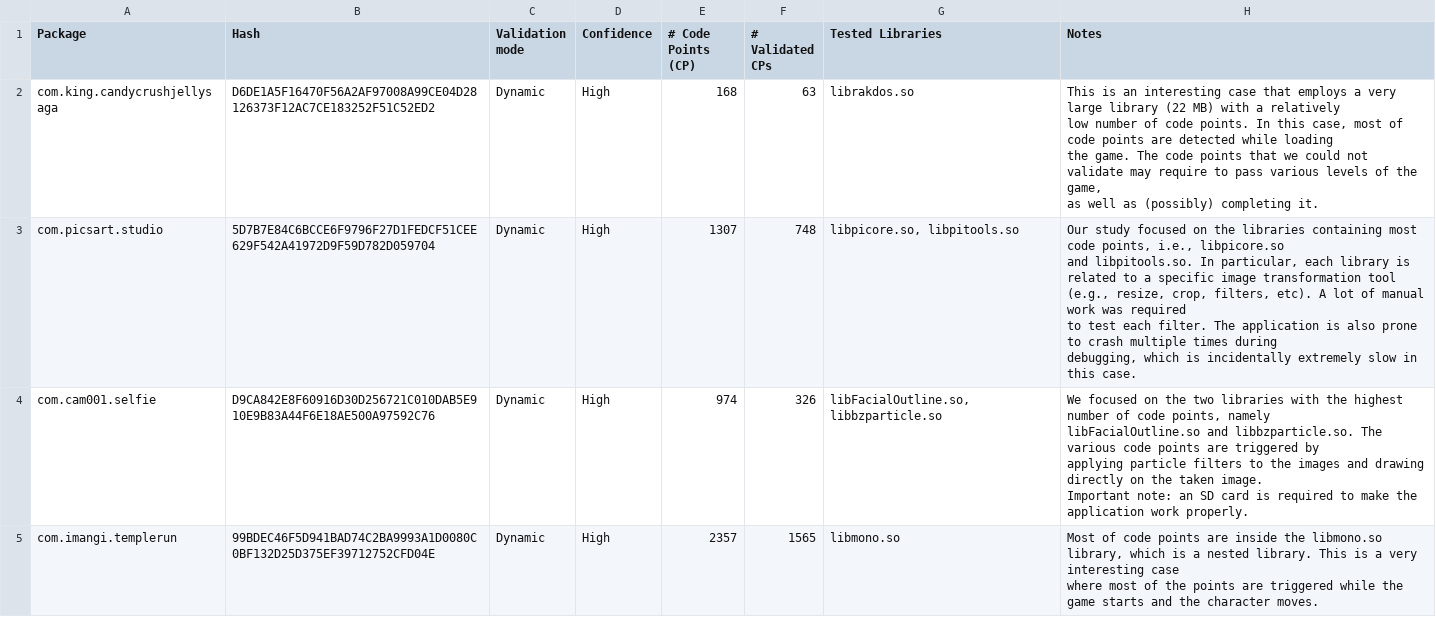
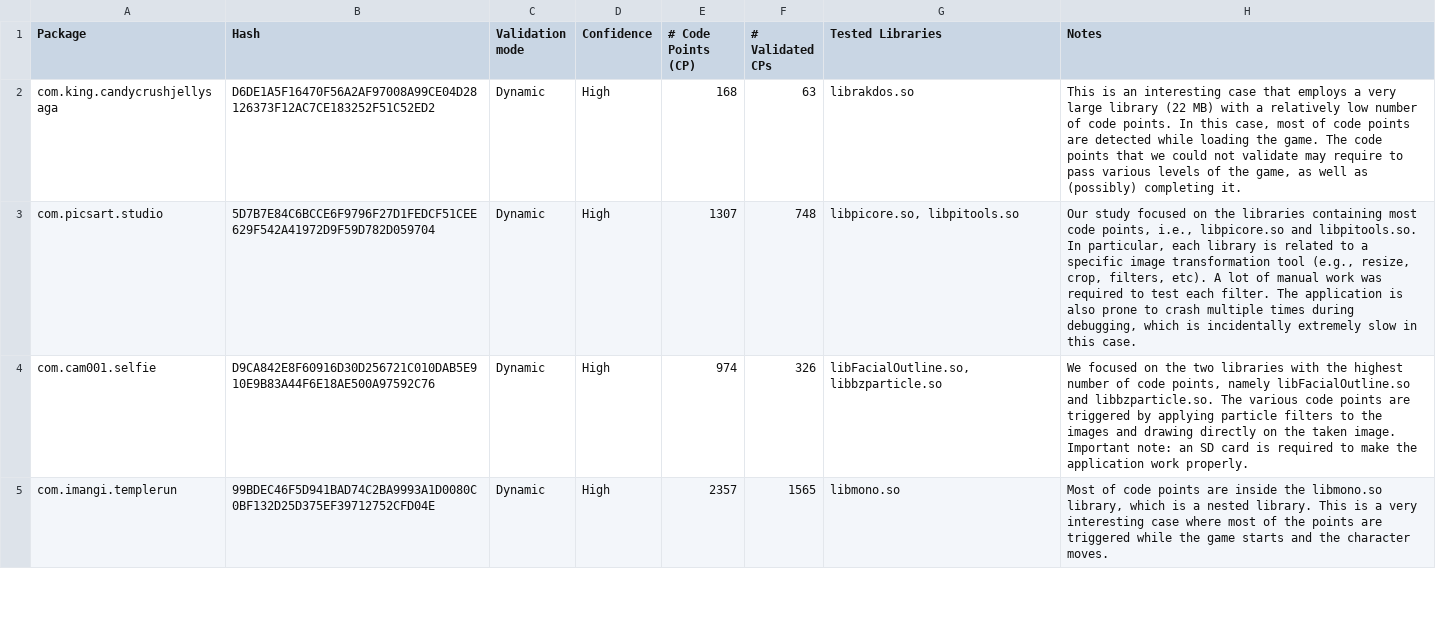
Before and after one commit to season-lab/DroidReach, a CSV file: results-false-positives.csv, drawn as a sheet; only a part is shown; the diff covers the shown part only.

Commit message:
fixes

```diff
--- a/results-false-positives.csv
+++ b/results-false-positives.csv
@@ -1,17 +1,5 @@
 Package,Hash,Validation mode,Confidence,# Code Points (CP) ,# Validated CPs,Tested Libraries,Notes
-com.king.candycrushjellysaga,D6DE1A5F16470F56A2AF97008A99CE04D28126373F12AC7CE183252F51C52ED2,Dynamic,High,168,63,librakdos.so,"This is an interesting case that employs a very large library (22 MB) with a relatively
-low number of code points. In this case, most of code points are detected while loading
-the game. The code points that we could not validate may require to pass various levels of the game,
-as well as (possibly) completing it. "
-com.picsart.studio,5D7B7E84C6BCCE6F9796F27D1FEDCF51CEE629F542A41972D9F59D782D059704,Dynamic,High,1307,748,"libpicore.so, libpitools.so","Our study focused on the libraries containing most code points, i.e., libpicore.so
-and libpitools.so. In particular, each library is related to a specific image transformation tool
-(e.g., resize, crop, filters, etc). A lot of manual work was required
-to test each filter. The application is also prone to crash multiple times during
-debugging, which is incidentally extremely slow in this case."
-com.cam001.selfie,D9CA842E8F60916D30D256721C010DAB5E910E9B83A44F6E18AE500A97592C76,Dynamic,High,974,326,"libFacialOutline.so,
-libbzparticle.so","We focused on the two libraries with the highest number of code points, namely
-libFacialOutline.so and libbzparticle.so. The various code points are triggered by
-applying particle filters to the images and drawing directly on the taken image.
-Important note: an SD card is required to make the application work properly."
-com.imangi.templerun,99BDEC46F5D941BAD74C2BA9993A1D0080C0BF132D25D375EF39712752CFD04E,Dynamic,High,2357,1565,libmono.so,"Most of code points are inside the libmono.so library, which is a nested library. This is a very interesting case
-where most of the points are triggered while the game starts and the character moves."
+com.king.candycrushjellysaga,D6DE1A5F16470F56A2AF97008A99CE04D28126373F12AC7CE183252F51C52ED2,Dynamic,High,168,63,librakdos.so,"This is an interesting case that employs a very large library (22 MB) with a relatively low number of code points. In this case, most of code points are detected while loading the game. The code points that we could not validate may require to pass various levels of the game, as well as (possibly) completing it. "
+com.picsart.studio,5D7B7E84C6BCCE6F9796F27D1FEDCF51CEE629F542A41972D9F59D782D059704,Dynamic,High,1307,748,"libpicore.so, libpitools.so","Our study focused on the libraries containing most code points, i.e., libpicore.so and libpitools.so. In particular, each library is related to a specific image transformation tool  (e.g., resize, crop, filters, etc). A lot of manual work was required to test each filter. The application is also prone to crash multiple times during  debugging, which is incidentally extremely slow in this case."
+com.cam001.selfie,D9CA842E8F60916D30D256721C010DAB5E910E9B83A44F6E18AE500A97592C76,Dynamic,High,974,326,"libFacialOutline.so, libbzparticle.so","We focused on the two libraries with the highest number of code points, namely libFacialOutline.so and libbzparticle.so. The various code points are triggered by applying particle filters to the images and drawing directly on the taken image. Important note: an SD card is required to make the application work properly."
+com.imangi.templerun,99BDEC46F5D941BAD74C2BA9993A1D0080C0BF132D25D375EF39712752CFD04E,Dynamic,High,2357,1565,libmono.so,"Most of code points are inside the libmono.so library, which is a nested library. This is a very interesting case where most of the points are triggered while the game starts and the character moves."
```
Also changed, not shown: 4 edited cells elsewhere in this file.
